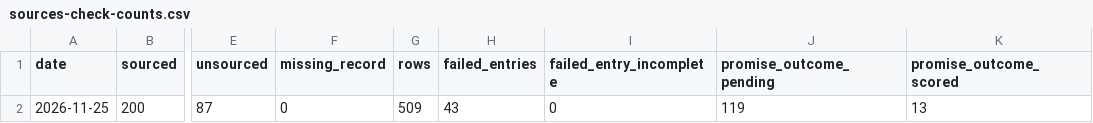
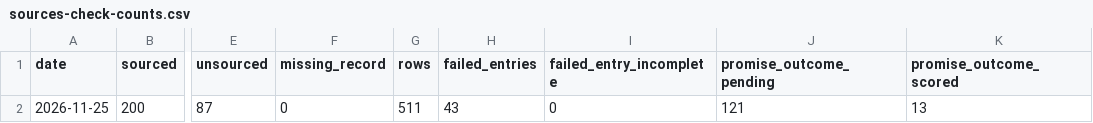
Before and after one commit to Citizenheldrecord/register, a CSV file: data/sources-check-counts.csv, drawn as a sheet; only a part is shown, gaps mark what is left out; the diff names each change by its address in the sheet, - before the commit and + after, or states it on an @@ line.

```diff
--- a/data/sources-check-counts.csv
+++ b/data/sources-check-counts.csv
-G2 (rows): 509
+G2 (rows): 511
-J2 (promise_outcome_pending): 119
+J2 (promise_outcome_pending): 121
```
Also changed, not shown: data/display-groups.csv, data/entries.csv, 20 other files.
